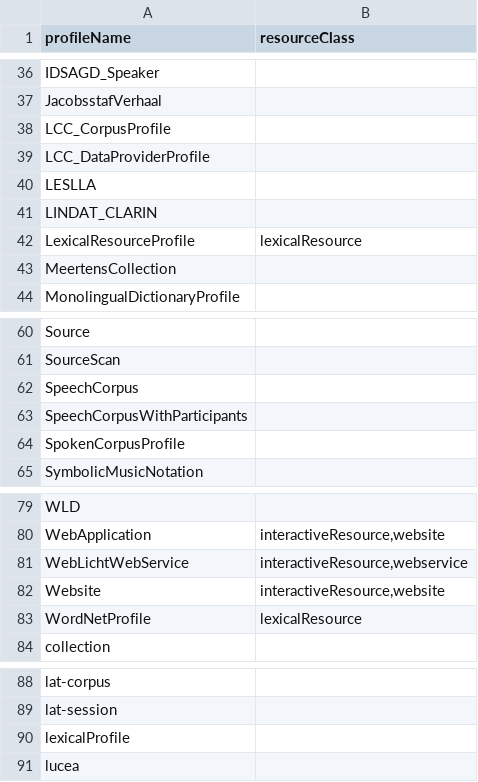
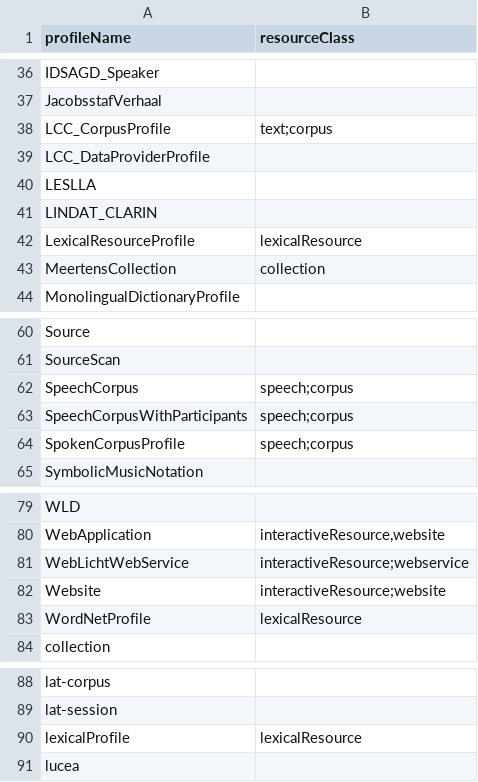
Before and after one commit to clarin-eric/VLO-mapping, a CSV file: value-maps/profileName2resourceClass.csv, drawn as a sheet; only a part is shown, gaps mark what is left out; the diff names each change by its address in the sheet, - before the commit and + after, or states it on an @@ line.

Commit message:
added some more mappings

```diff
--- a/value-maps/profileName2resourceClass.csv
+++ b/value-maps/profileName2resourceClass.csv
-B38 (resourceClass): (empty)
+B38 (resourceClass): text;corpus
-B43 (resourceClass): (empty)
+B43 (resourceClass): collection
-B62:B64 (resourceClass): (empty)
+B62:B64 (resourceClass): speech;corpus
-B81 (resourceClass): interactiveResource,webservice
+B81 (resourceClass): interactiveResource;webservice
-B82 (resourceClass): interactiveResource,website
+B82 (resourceClass): interactiveResource;website
-B90 (resourceClass): (empty)
+B90 (resourceClass): lexicalResource
```
